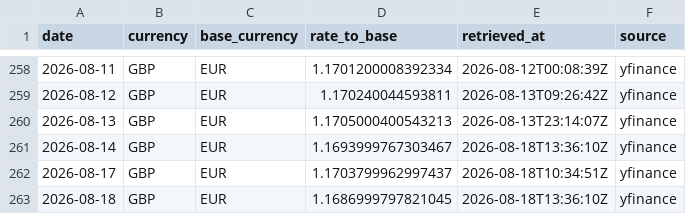
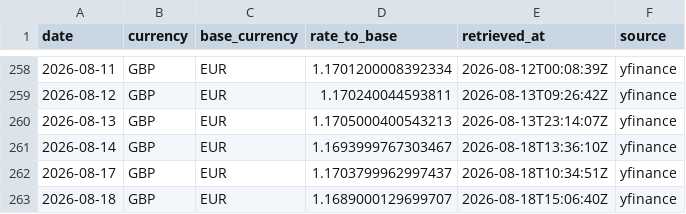
Before and after one commit to Kabutojira/PaperTrader, a CSV file: data/market/fx/GBP_EUR.csv, drawn as a sheet; only a part is shown, gaps mark what is left out.

```diff
--- a/data/market/fx/GBP_EUR.csv
+++ b/data/market/fx/GBP_EUR.csv
@@ -262,2 +262,2 @@ date,currency,base_currency,rate_to_base,retrieved_at,source
 2026-08-17,GBP,EUR,1.1703799962997437,2026-08-18T10:34:51Z,yfinance
-2026-08-18,GBP,EUR,1.1686999797821045,2026-08-18T13:36:10Z,yfinance
+2026-08-18,GBP,EUR,1.1689000129699707,2026-08-18T15:06:40Z,yfinance
```
Also changed, not shown: data/market/fx/AUD_EUR.csv, data/market/fx/USD_EUR.csv, 17 other files.
